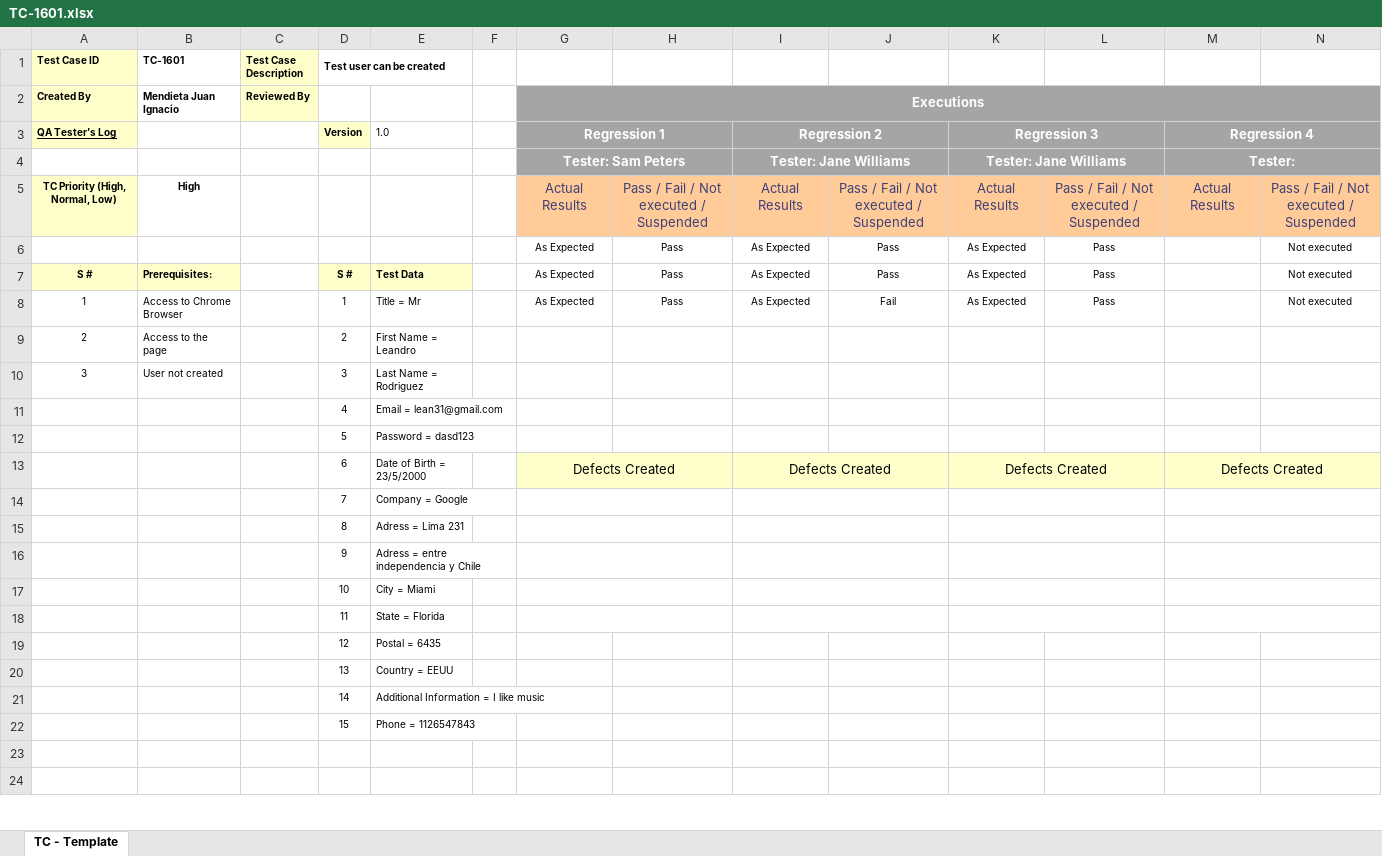
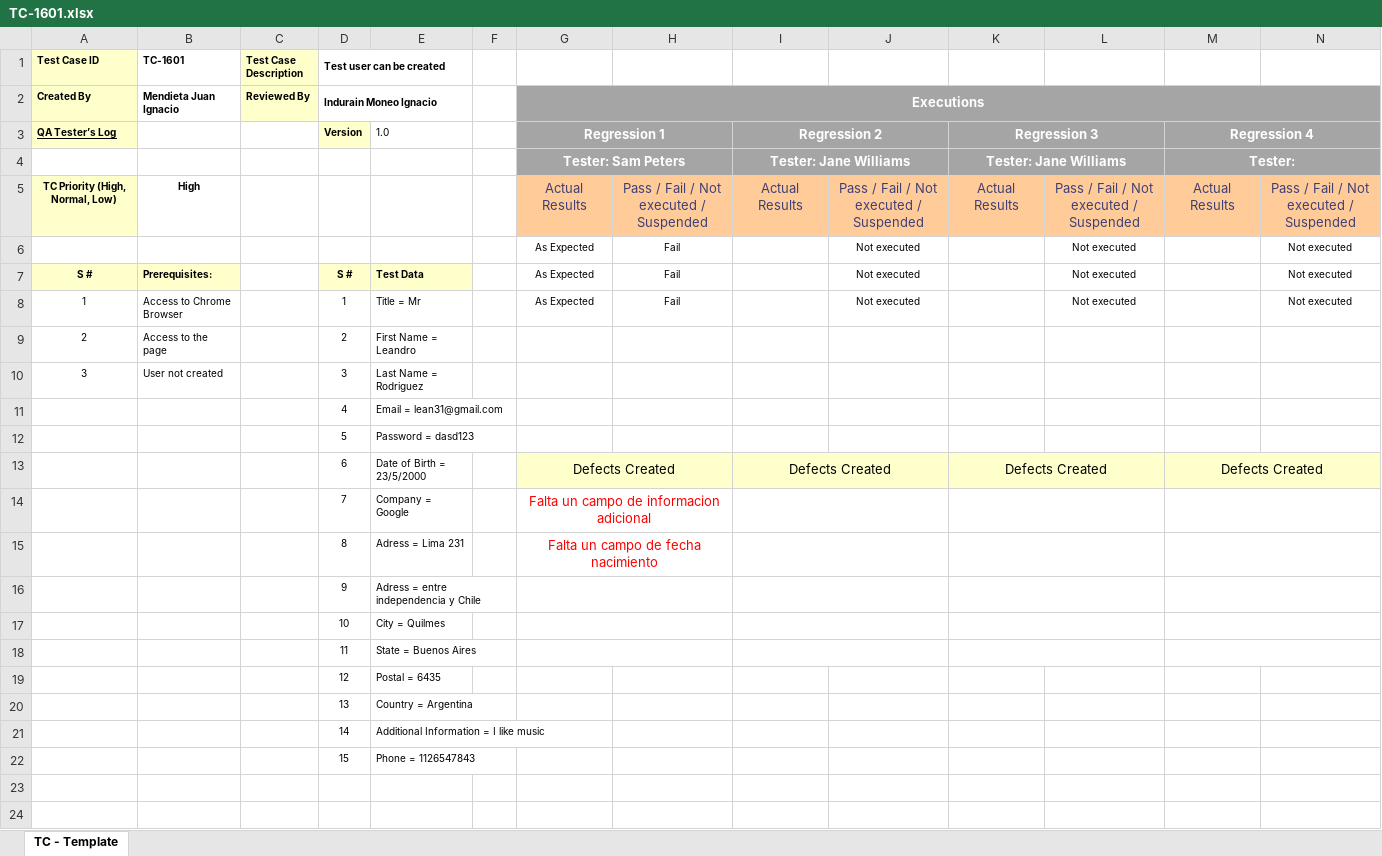
Before and after one commit to santisemhan/TestingAplicaciones-TestUADE-TPO, an Excel workbook: test_cases/PE-16/TC-1601.xlsx, sheet TC - Template, drawn as a sheet; only a part is shown; values as stored, in another font and other column widths than the file's, no borders; removed rows and columns are numbered as before the commit, all else as after; the diff names each change by its address in the sheet, - before the commit and + after, or states it on an @@ line.

Commit message:
Add files via upload

```diff
--- a/test_cases/PE-16/TC-1601.xlsx (sheet TC - Template)
+++ b/test_cases/PE-16/TC-1601.xlsx (sheet TC - Template)
-D2 (Test user can be created): (empty)
+D2 (Test user can be created): Indurain Moneo Ignacio
+D2:E2 merged
-row 6:  |  |  |  |  |  | As Expected | Pass | As Expected | Pass | As Expected | Pass |  | Not executed
+row 6:  |  |  |  |  |  | As Expected | Fail |  | Not executed |  | Not executed |  | Not executed
-H7:H8: Pass
+H7:H8: Fail
-I7:I8: As Expected
+I7:I8: (empty)
-J7: Pass
+J7: Not executed
-K7:K8: As Expected
+K7:K8: (empty)
-L7:L8: Pass
+L7:L8: Not executed
-J8: Fail
+J8: Not executed
-G14: (empty)
+G14: Falta un campo de informacion adicional
-G15: (empty)
+G15: Falta un campo de fecha nacimiento
-E17: City = Miami
+E17: City = Quilmes
-E18: State = Florida
+E18: State = Buenos Aires
-E20: Country = EEUU
+E20: Country = Argentina
```
